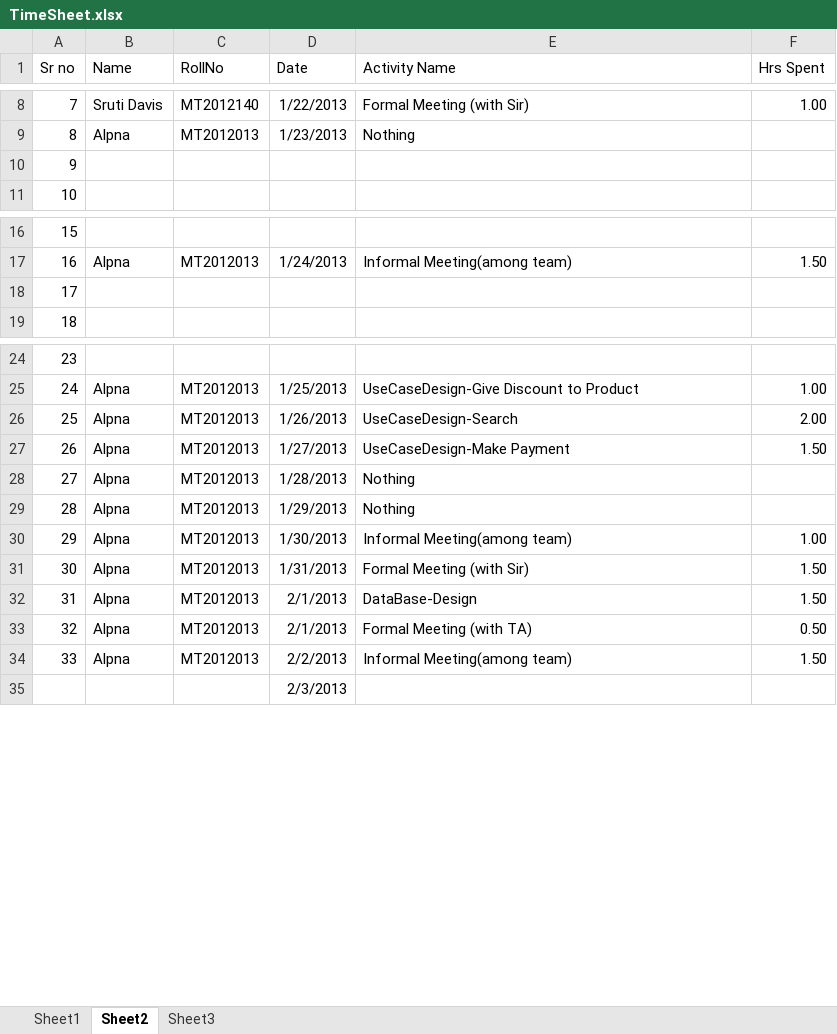
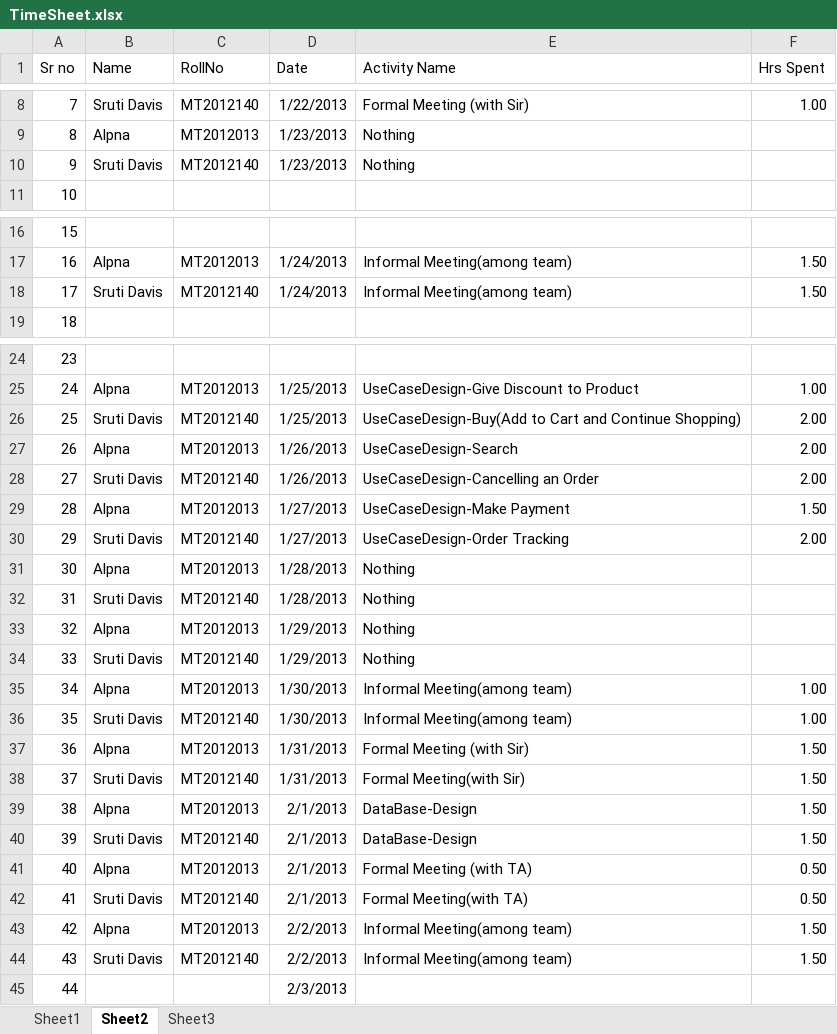
Before and after one commit to shashikant-kumar/ooad-project-ebay, an Excel workbook: Ebay2013/WebContent/TimeSheet/TimeSheet.xlsx, sheet Sheet2, drawn as a sheet; only a part is shown, gaps mark what is left out; values as stored, in another font and other column widths than the file's, no borders; addresses are those after the commit; the diff names each change by its address in the sheet, - before the commit and + after, or states it on an @@ line.

```diff
--- a/Ebay2013/WebContent/TimeSheet/TimeSheet.xlsx (sheet Sheet2)
+++ b/Ebay2013/WebContent/TimeSheet/TimeSheet.xlsx (sheet Sheet2)
-B10 (Name): (empty)
+B10 (Name): Sruti Davis
-C10 (RollNo): (empty)
+C10 (RollNo): MT2012140
-D10 (Date): (empty)
+D10 (Date): 1/23/2013
-E10 (Activity Name): (empty)
+E10 (Activity Name): Nothing
-B18 (Name): (empty)
+B18 (Name): Sruti Davis
-C18 (RollNo): (empty)
+C18 (RollNo): MT2012140
-D18 (Date): (empty)
+D18 (Date): 1/24/2013
-E18 (Activity Name): (empty)
+E18 (Activity Name): Informal Meeting(among team)
-F18 (Hrs Spent): (empty)
+F18 (Hrs Spent): 1.50
+row 26: 25 | Sruti Davis | MT2012140 | 1/25/2013 | UseCaseDesign-Buy(Add to Cart and Continue Shopping) | 2.00
@@ column A (Sr no) renumbered from row 27 down @@
+row 28: 27 | Sruti Davis | MT2012140 | 1/26/2013 | UseCaseDesign-Cancelling an Order | 2.00
+row 30: 29 | Sruti Davis | MT2012140 | 1/27/2013 | UseCaseDesign-Order Tracking | 2.00
+row 32: 31 | Sruti Davis | MT2012140 | 1/28/2013 | Nothing
+row 34: 33 | Sruti Davis | MT2012140 | 1/29/2013 | Nothing
+row 36: 35 | Sruti Davis | MT2012140 | 1/30/2013 | Informal Meeting(among team) | 1.00
+row 38: 37 | Sruti Davis | MT2012140 | 1/31/2013 | Formal Meeting(with Sir) | 1.50
+row 40: 39 | Sruti Davis | MT2012140 | 2/1/2013 | DataBase-Design | 1.50
+row 42: 41 | Sruti Davis | MT2012140 | 2/1/2013 | Formal Meeting(with TA) | 0.50
+row 44: 43 | Sruti Davis | MT2012140 | 2/2/2013 | Informal Meeting(among team) | 1.50
```
Also changed, not shown: formulas that keep their value.
